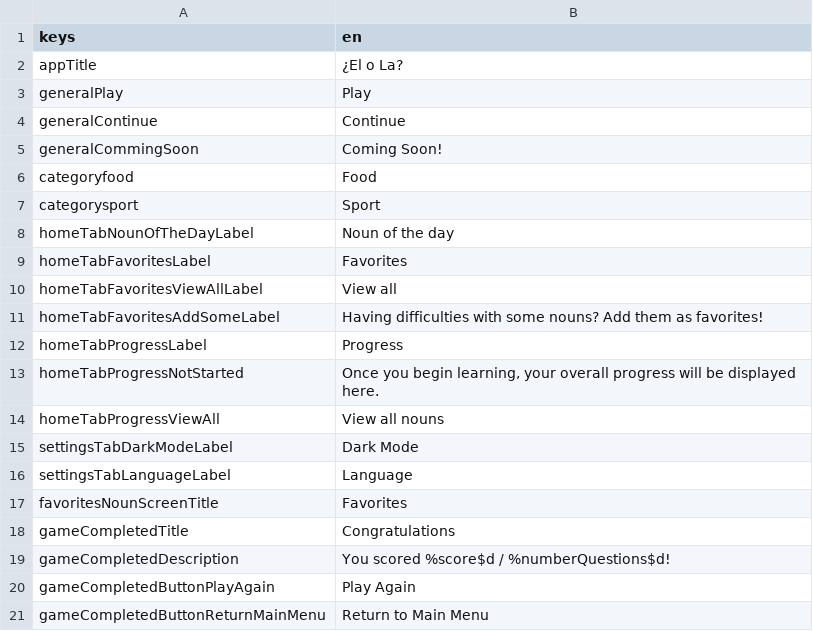
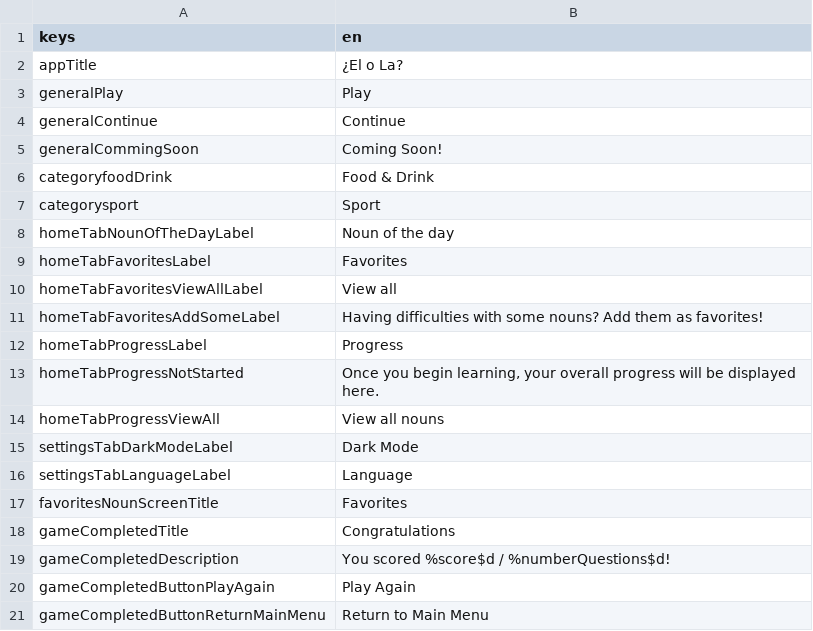
Before and after one commit to defuncart/elola, a CSV file: assets_dev/loca/loca.csv, drawn as a sheet; removed rows and columns are numbered as before the commit, all else as after; the diff names each change by its address in the sheet, - before the commit and + after, or states it on an @@ line.

```diff
--- a/assets_dev/loca/loca.csv
+++ b/assets_dev/loca/loca.csv
-row 6: categoryfood | Food
+row 6: categoryfoodDrink | Food & Drink
```
Also changed, not shown: assets_dev/loca/loca-PSEUDO.csv, 4 other files.
